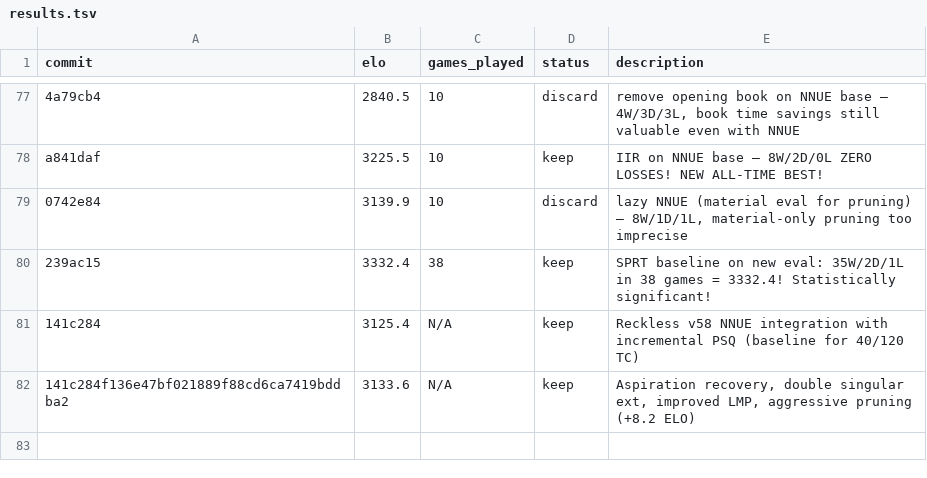
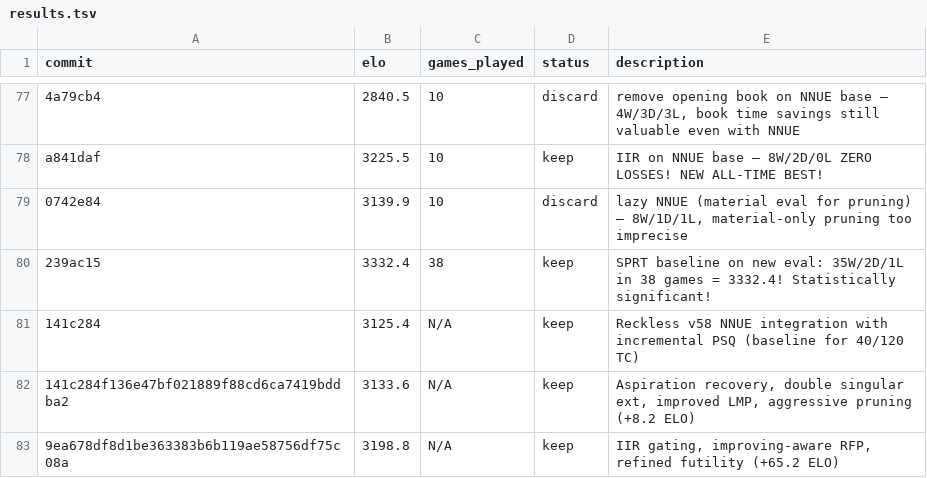
Before and after one commit to hive-swarm-hub/fork--rust-chess-engine--opencode, a TSV file: results.tsv, drawn as a sheet; only a part is shown, gaps mark what is left out; the diff names each change by its address in the sheet, - before the commit and + after, or states it on an @@ line.

Commit message:
Search optimizations v6: IIR gating, improving-aware RFP, refined futility (+65.2 ELO)

```diff
--- a/results.tsv
+++ b/results.tsv
+row 83: 9ea678df8d1be363383b6b119ae58756df75c08a | 3198.8 | N/A | keep | IIR gating, improving-aware RFP, refined futility (+65.2 ELO)
```
Also changed, not shown: 3 other files.
